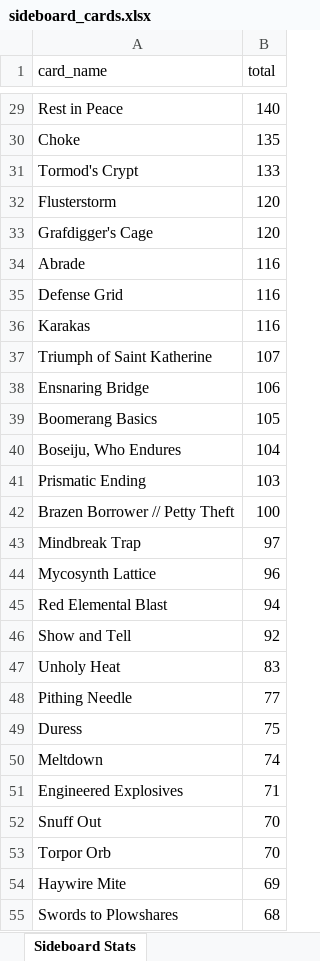
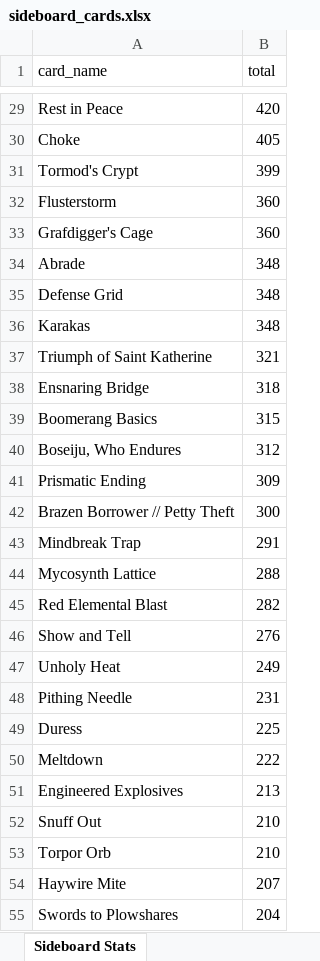
Before and after one commit to JorgeRico/meleegg_data_info, an Excel workbook: output_files/sideboard_cards.xlsx, sheet Sideboard Stats, drawn as a sheet; only a part is shown, gaps mark what is left out; values as stored, in another font and other column widths than the file's, no borders; the diff covers the shown part only; the diff names each change by its address in the sheet, - before the commit and + after, or states it on an @@ line.

```diff
--- a/output_files/sideboard_cards.xlsx (sheet Sideboard Stats)
+++ b/output_files/sideboard_cards.xlsx (sheet Sideboard Stats)
-B29 (total): 140
+B29 (total): 420
-B30 (total): 135
+B30 (total): 405
-B31 (total): 133
+B31 (total): 399
-B32:B33 (total): 120
+B32:B33 (total): 360
-B34:B36 (total): 116
+B34:B36 (total): 348
-B37 (total): 107
+B37 (total): 321
-B38 (total): 106
+B38 (total): 318
-B39 (total): 105
+B39 (total): 315
-B40 (total): 104
+B40 (total): 312
-B41 (total): 103
+B41 (total): 309
-B42 (total): 100
+B42 (total): 300
-B43 (total): 97
+B43 (total): 291
-B44 (total): 96
+B44 (total): 288
-B45 (total): 94
+B45 (total): 282
-B46 (total): 92
+B46 (total): 276
-B47 (total): 83
+B47 (total): 249
-B48 (total): 77
+B48 (total): 231
-B49 (total): 75
+B49 (total): 225
-B50 (total): 74
+B50 (total): 222
-B51 (total): 71
+B51 (total): 213
-B52:B53 (total): 70
+B52:B53 (total): 210
-B54 (total): 69
+B54 (total): 207
-B55 (total): 68
+B55 (total): 204
```
Also changed, not shown: 430 edited cells elsewhere in this sheet, output_files/decklists.xlsx, output_files/maindeck_cards.xlsx, 9 other files.
